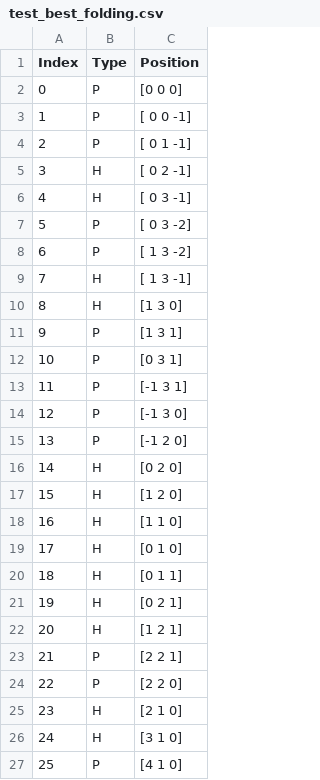
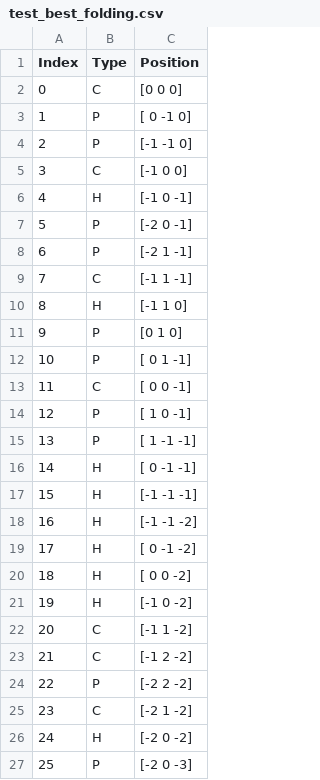
Before and after one commit to BL24837/team-eiwit, a CSV file: results/plots/test_best_folding.csv, drawn as a sheet; only a part is shown; the diff covers the shown part only.

```diff
--- a/results/plots/test_best_folding.csv
+++ b/results/plots/test_best_folding.csv
@@ -1,27 +1,27 @@
 Index,Type,Position
-0,P,[0 0 0]
-1,P,[ 0  0 -1]
-2,P,[ 0  1 -1]
-3,H,[ 0  2 -1]
-4,H,[ 0  3 -1]
-5,P,[ 0  3 -2]
-6,P,[ 1  3 -2]
-7,H,[ 1  3 -1]
-8,H,[1 3 0]
-9,P,[1 3 1]
-10,P,[0 3 1]
-11,P,[-1  3  1]
-12,P,[-1  3  0]
-13,P,[-1  2  0]
-14,H,[0 2 0]
-15,H,[1 2 0]
-16,H,[1 1 0]
-17,H,[0 1 0]
-18,H,[0 1 1]
-19,H,[0 2 1]
-20,H,[1 2 1]
-21,P,[2 2 1]
-22,P,[2 2 0]
-23,H,[2 1 0]
-24,H,[3 1 0]
-25,P,[4 1 0]
+0,C,[0 0 0]
+1,P,[ 0 -1  0]
+2,P,[-1 -1  0]
+3,C,[-1  0  0]
+4,H,[-1  0 -1]
+5,P,[-2  0 -1]
+6,P,[-2  1 -1]
+7,C,[-1  1 -1]
+8,H,[-1  1  0]
+9,P,[0 1 0]
+10,P,[ 0  1 -1]
+11,C,[ 0  0 -1]
+12,P,[ 1  0 -1]
+13,P,[ 1 -1 -1]
+14,H,[ 0 -1 -1]
+15,H,[-1 -1 -1]
+16,H,[-1 -1 -2]
+17,H,[ 0 -1 -2]
+18,H,[ 0  0 -2]
+19,H,[-1  0 -2]
+20,C,[-1  1 -2]
+21,C,[-1  2 -2]
+22,P,[-2  2 -2]
+23,C,[-2  1 -2]
+24,H,[-2  0 -2]
+25,P,[-2  0 -3]
```
Also changed, not shown: 13 edited cells elsewhere in this file, 8 other files.
